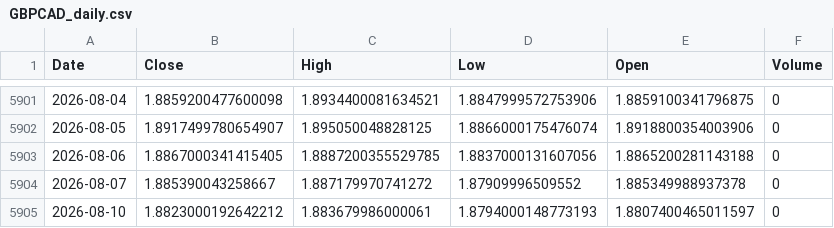
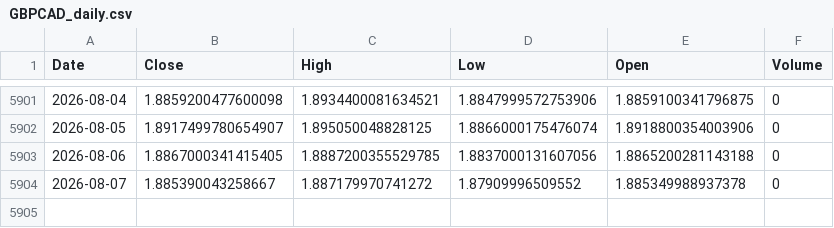
Before and after one commit to Dalingceb/wtw-repo-data, a CSV file: data/GBPCAD/GBPCAD_daily.csv, drawn as a sheet; only a part is shown, gaps mark what is left out; the diff names each change by its address in the sheet, - before the commit and + after, or states it on an @@ line.

```diff
--- a/data/GBPCAD/GBPCAD_daily.csv
+++ b/data/GBPCAD/GBPCAD_daily.csv
-row 5905: 2026-08-10 | 1.8823000192642212 | 1.883679986000061 | 1.8794000148773193 | 1.8807400465011597 | 0
```
Also changed, not shown: data/CL_F/CL_F_daily.csv, data/CL_F/CL_F_monthly.csv, 5 other files.
